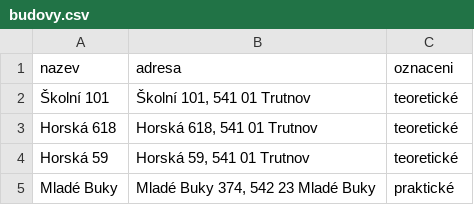
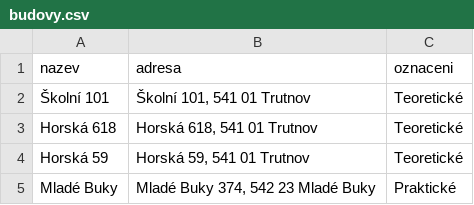
Before and after one commit to sps-trutnov-eps/projekt-4ep-pruvodce, a CSV file: Source/PruvodceProject/csvdata/budovy.csv, drawn as a sheet.

```diff
--- a/Source/PruvodceProject/csvdata/budovy.csv
+++ b/Source/PruvodceProject/csvdata/budovy.csv
@@ -1,5 +1,5 @@
 nazev;adresa;oznaceni
-Školní 101;Školní 101, 541 01 Trutnov;teoretické
-Horská 618;Horská 618, 541 01 Trutnov;teoretické
-Horská 59;Horská 59, 541 01 Trutnov;teoretické
-Mladé Buky;Mladé Buky 374, 542 23 Mladé Buky;praktické
+Školní 101;Školní 101, 541 01 Trutnov;Teoretické
+Horská 618;Horská 618, 541 01 Trutnov;Teoretické
+Horská 59;Horská 59, 541 01 Trutnov;Teoretické
+Mladé Buky;Mladé Buky 374, 542 23 Mladé Buky;Praktické
```
Also changed, not shown: Source/PruvodceProject/csvdata/ucebny.csv, 9 other files.
